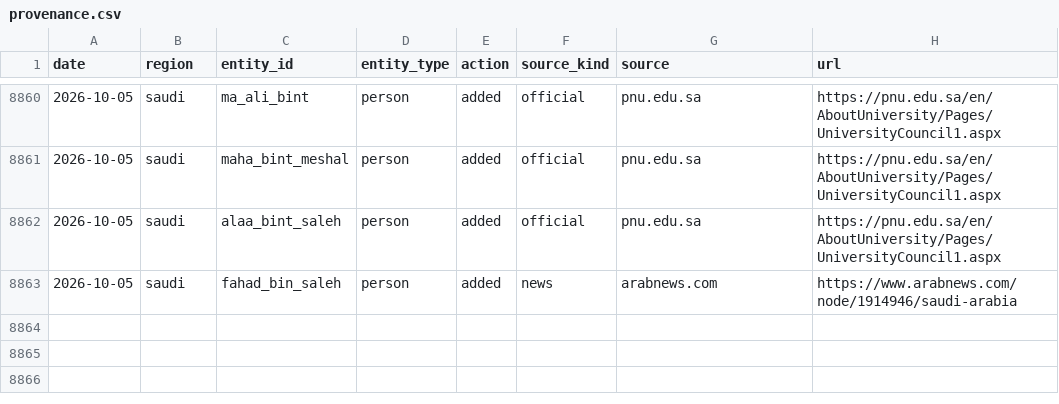
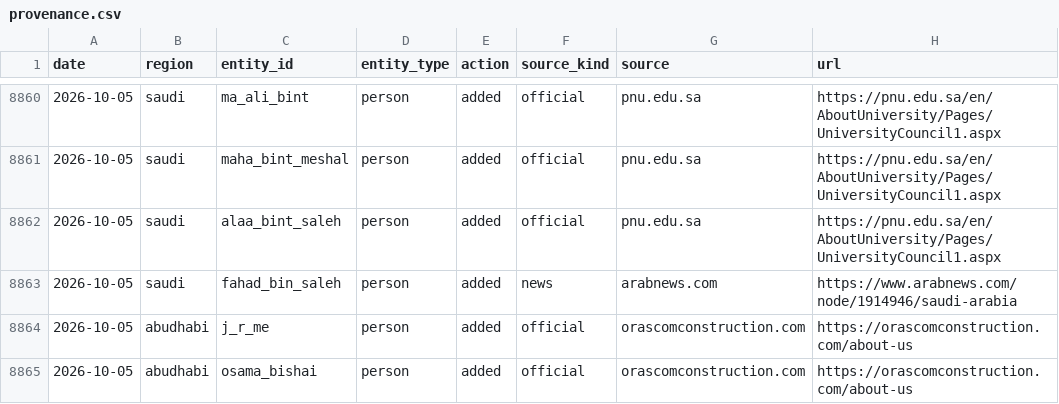
Before and after one commit to qizhangumich/power_network, a CSV file: data/provenance.csv, drawn as a sheet; only a part is shown, gaps mark what is left out; the diff names each change by its address in the sheet, - before the commit and + after, or states it on an @@ line.

```diff
--- a/data/provenance.csv
+++ b/data/provenance.csv
+row 8864: 2026-10-05 | abudhabi | j_r_me | person | added | official | orascomconstruction.com | https://orascomconstruction.com/about-us
+row 8865: 2026-10-05 | abudhabi | osama_bishai | person | added | official | orascomconstruction.com | https://orascomconstruction.com/about-us
```
Also changed, not shown: data/backfill_queue.csv, data/institution_candidates.csv, 17 other files.
